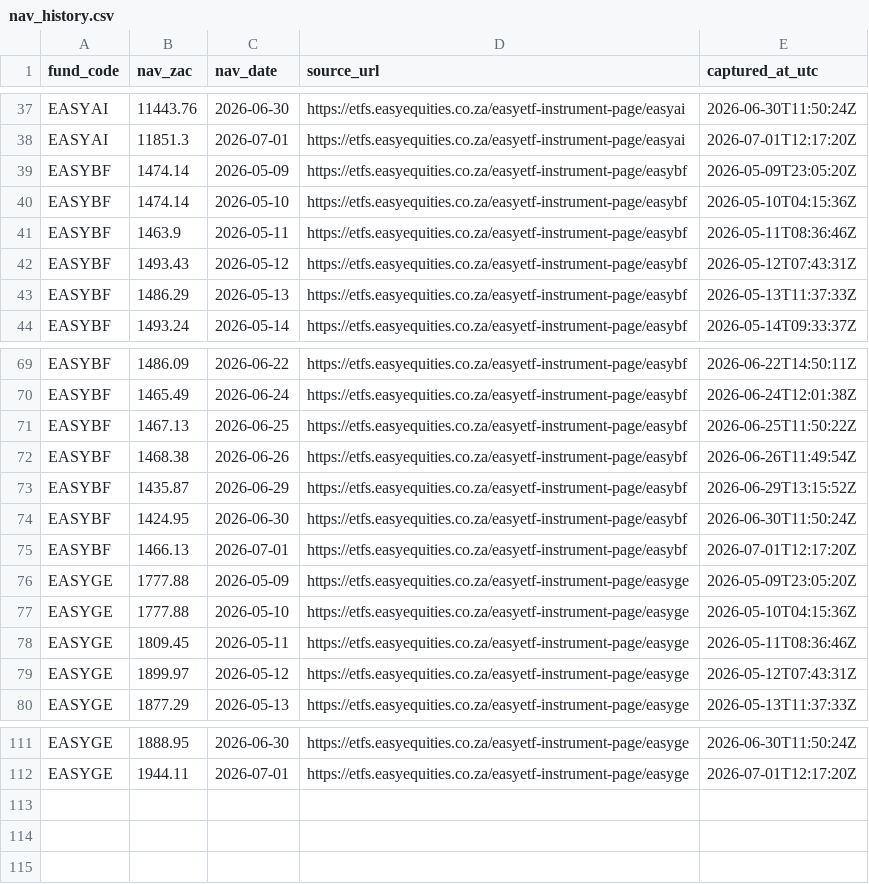
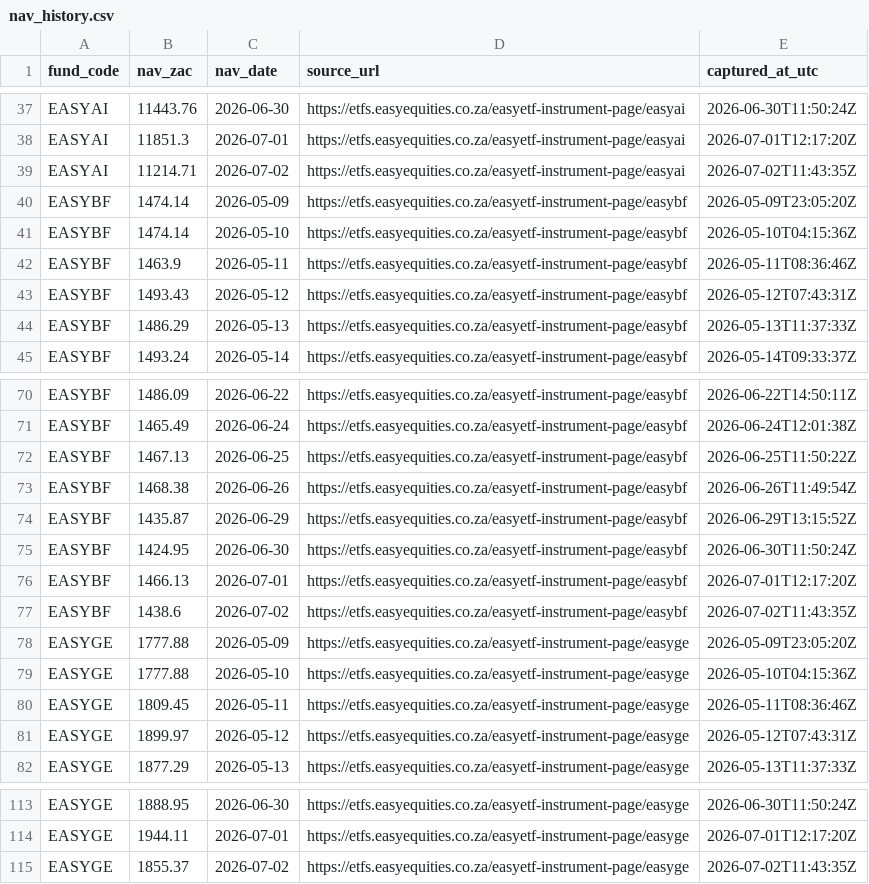
Before and after one commit to JonnIEnglish/easy-tracker, a CSV file: data/nav_history.csv, drawn as a sheet; only a part is shown, gaps mark what is left out.

```diff
--- a/data/nav_history.csv
+++ b/data/nav_history.csv
@@ -38,2 +38,3 @@ EASYAI,11443.76,2026-06-30,https://etfs.easyequities.co.za/easyetf-instrument-pa
 EASYAI,11851.3,2026-07-01,https://etfs.easyequities.co.za/easyetf-instrument-page/easyai,2026-07-01T12:17:20Z
+EASYAI,11214.71,2026-07-02,https://etfs.easyequities.co.za/easyetf-instrument-page/easyai,2026-07-02T11:43:35Z
 EASYBF,1474.14,2026-05-09,https://etfs.easyequities.co.za/easyetf-instrument-page/easybf,2026-05-09T23:05:20Z
@@ -75,2 +76,3 @@ EASYBF,1424.95,2026-06-30,https://etfs.easyequities.co.za/easyetf-instrument-pag
 EASYBF,1466.13,2026-07-01,https://etfs.easyequities.co.za/easyetf-instrument-page/easybf,2026-07-01T12:17:20Z
+EASYBF,1438.6,2026-07-02,https://etfs.easyequities.co.za/easyetf-instrument-page/easybf,2026-07-02T11:43:35Z
 EASYGE,1777.88,2026-05-09,https://etfs.easyequities.co.za/easyetf-instrument-page/easyge,2026-05-09T23:05:20Z
@@ -112 +114,2 @@ EASYGE,1888.95,2026-06-30,https://etfs.easyequities.co.za/easyetf-instrument-pag
 EASYGE,1944.11,2026-07-01,https://etfs.easyequities.co.za/easyetf-instrument-page/easyge,2026-07-01T12:17:20Z
+EASYGE,1855.37,2026-07-02,https://etfs.easyequities.co.za/easyetf-instrument-page/easyge,2026-07-02T11:43:35Z
```
Also changed, not shown: data/market_price_history.csv, data/nav_price_history.csv, 6 other files.
